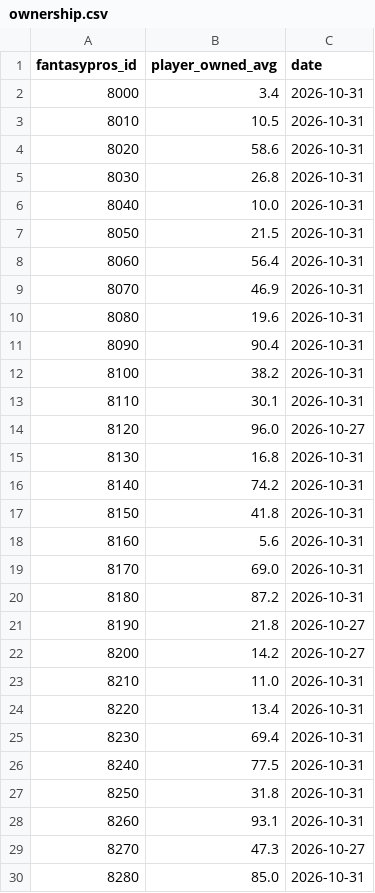
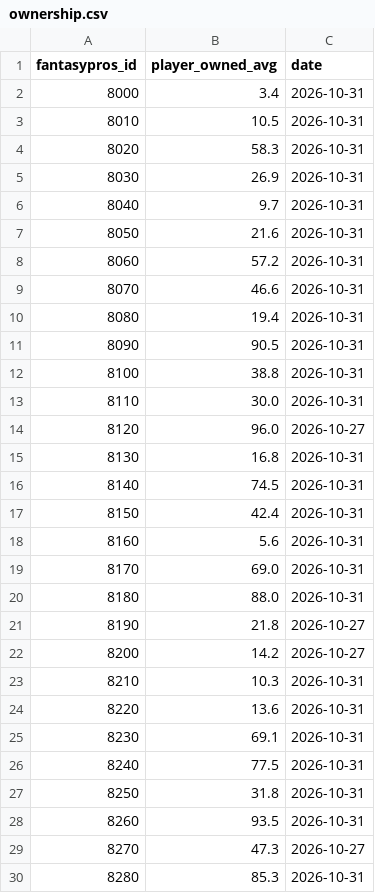
Before and after one commit to brockwilson132/startsit, a CSV file: history/ownership.csv, drawn as a sheet; only a part is shown; the diff covers the shown part only.

```diff
--- a/history/ownership.csv
+++ b/history/ownership.csv
@@ -3,28 +3,28 @@ fantasypros_id,player_owned_avg,date
 8010,10.5,2026-10-31
-8020,58.6,2026-10-31
-8030,26.8,2026-10-31
-8040,10.0,2026-10-31
-8050,21.5,2026-10-31
-8060,56.4,2026-10-31
-8070,46.9,2026-10-31
-8080,19.6,2026-10-31
-8090,90.4,2026-10-31
-8100,38.2,2026-10-31
-8110,30.1,2026-10-31
+8020,58.3,2026-10-31
+8030,26.9,2026-10-31
+8040,9.7,2026-10-31
+8050,21.6,2026-10-31
+8060,57.2,2026-10-31
+8070,46.6,2026-10-31
+8080,19.4,2026-10-31
+8090,90.5,2026-10-31
+8100,38.8,2026-10-31
+8110,30.0,2026-10-31
 8120,96.0,2026-10-27
 8130,16.8,2026-10-31
-8140,74.2,2026-10-31
-8150,41.8,2026-10-31
+8140,74.5,2026-10-31
+8150,42.4,2026-10-31
 8160,5.6,2026-10-31
 8170,69.0,2026-10-31
-8180,87.2,2026-10-31
+8180,88.0,2026-10-31
 8190,21.8,2026-10-27
 8200,14.2,2026-10-27
-8210,11.0,2026-10-31
-8220,13.4,2026-10-31
-8230,69.4,2026-10-31
+8210,10.3,2026-10-31
+8220,13.6,2026-10-31
+8230,69.1,2026-10-31
 8240,77.5,2026-10-31
 8250,31.8,2026-10-31
-8260,93.1,2026-10-31
+8260,93.5,2026-10-31
 8270,47.3,2026-10-27
-8280,85.0,2026-10-31
+8280,85.3,2026-10-31
```
Also changed, not shown: 144 edited cells elsewhere in this file, history/ecr_2026_8.csv.
